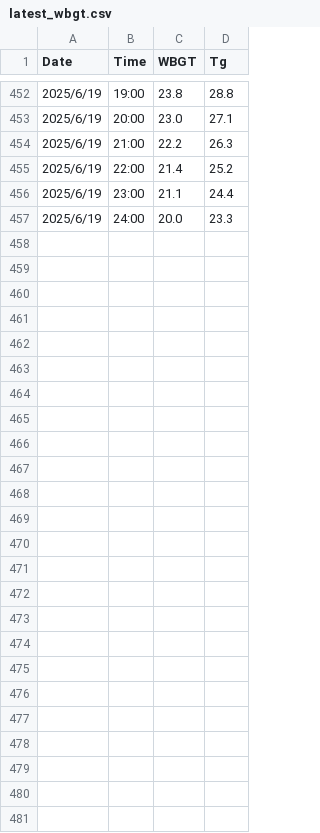
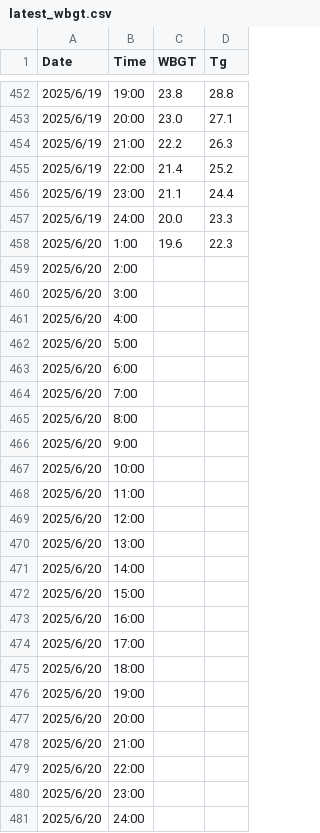
Before and after one commit to YamatoAgency/wbgt, a CSV file: data/latest_wbgt.csv, drawn as a sheet; only a part is shown, gaps mark what is left out.

```diff
--- a/data/latest_wbgt.csv
+++ b/data/latest_wbgt.csv
@@ -457 +457,25 @@ Date,Time,WBGT,Tg
 2025/6/19,24:00,20.0,23.3
+2025/6/20,1:00,19.6,22.3
+2025/6/20,2:00,,
+2025/6/20,3:00,,
+2025/6/20,4:00,,
+2025/6/20,5:00,,
+2025/6/20,6:00,,
+2025/6/20,7:00,,
+2025/6/20,8:00,,
+2025/6/20,9:00,,
+2025/6/20,10:00,,
+2025/6/20,11:00,,
+2025/6/20,12:00,,
+2025/6/20,13:00,,
+2025/6/20,14:00,,
+2025/6/20,15:00,,
+2025/6/20,16:00,,
+2025/6/20,17:00,,
+2025/6/20,18:00,,
+2025/6/20,19:00,,
+2025/6/20,20:00,,
+2025/6/20,21:00,,
+2025/6/20,22:00,,
+2025/6/20,23:00,,
+2025/6/20,24:00,,
```
